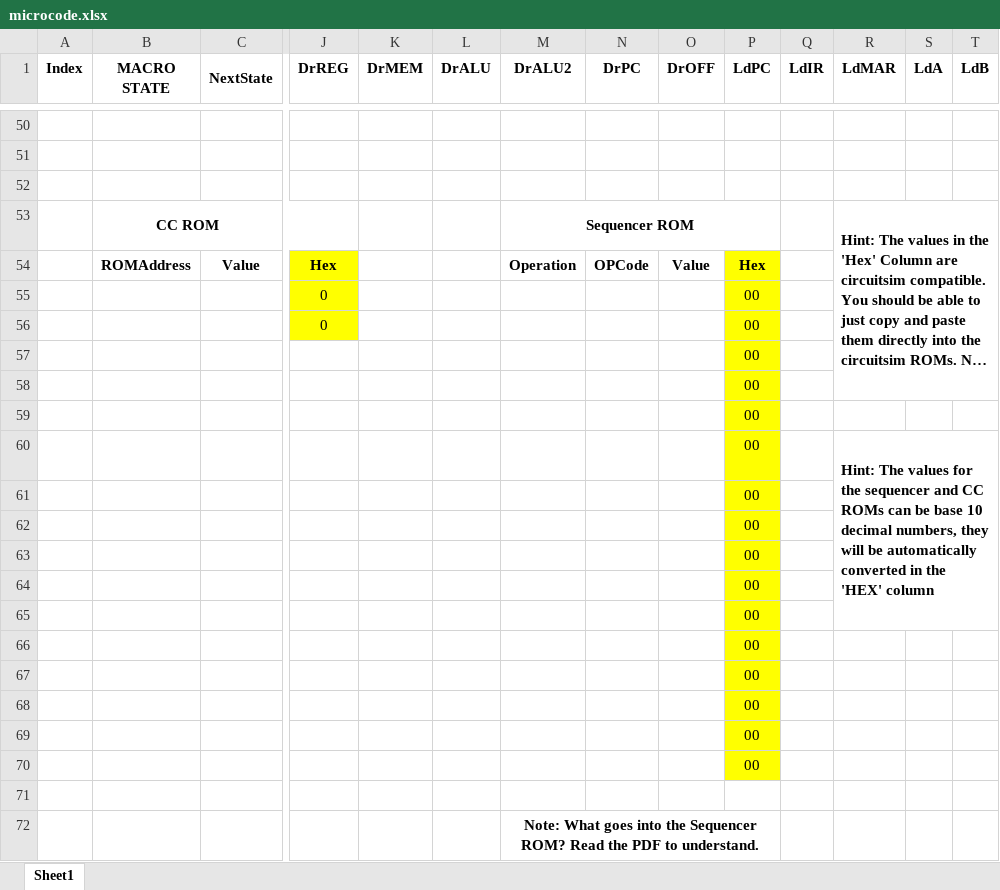
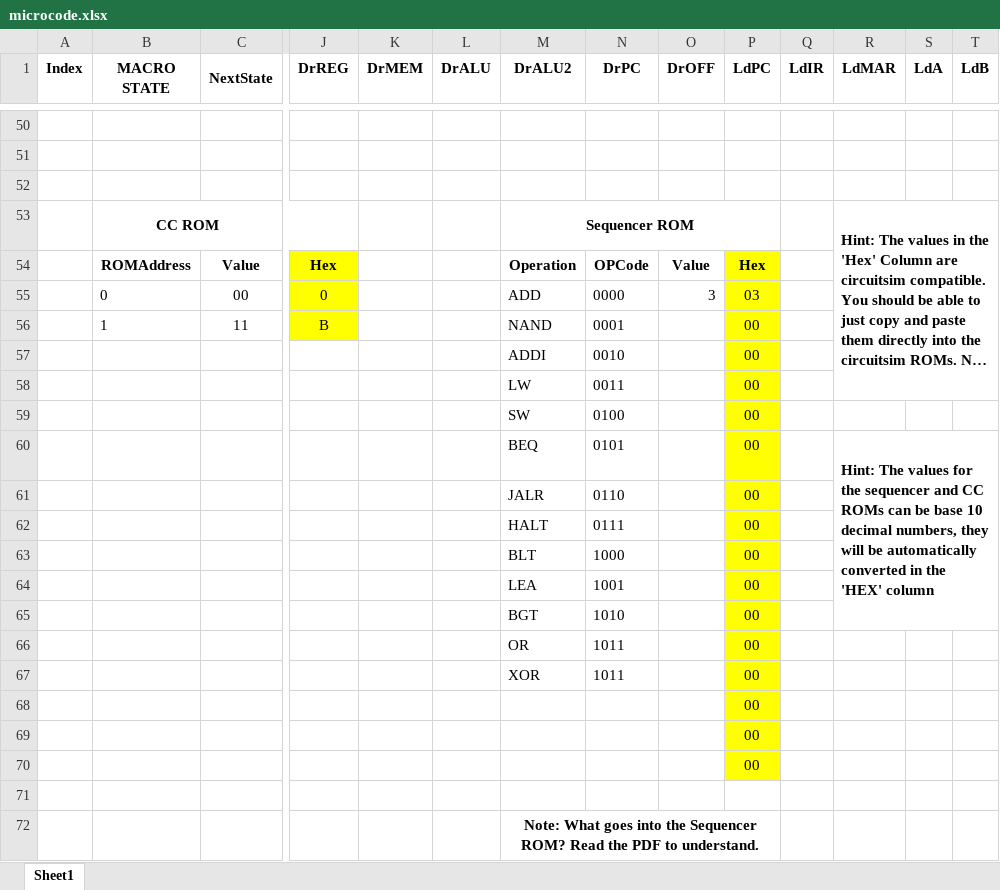
Before and after one commit to Yanderuri/CS_2200, an Excel workbook: projects/cs2200-project-1/microcode/microcode.xlsx, sheet Sheet1, drawn as a sheet; only a part is shown, gaps mark what is left out; long unchanged cells end in …; values as stored, in another font and other column widths than the file's, no borders; conditional formats not drawn; removed rows and columns are numbered as before the commit, all else as after; rows hold the shown columns only; the diff covers the shown part only; the diff names each change by its address in the sheet, - before the commit and + after, or states it on an @@ line.

Commit message:
attempted new microcode

```diff
--- a/projects/cs2200-project-1/microcode/microcode.xlsx (sheet Sheet1)
+++ b/projects/cs2200-project-1/microcode/microcode.xlsx (sheet Sheet1)
-row 55:  |  |  | 0 |  |  |  |  |  | 00
-row 56:  |  |  | 0 |  |  |  |  |  | 00
-row 57:  |  |  |  |  |  |  |  |  | 00
-row 58:  |  |  |  |  |  |  |  |  | 00
-row 59:  |  |  |  |  |  |  |  |  | 00
-row 60:  |  |  |  |  |  |  |  |  | 00 |  | Hint: The values for the sequencer and CC ROMs can be base 10 decimal numbers, they will be automatically converted in the 'HEX' column
-row 61:  |  |  |  |  |  |  |  |  | 00
-row 62:  |  |  |  |  |  |  |  |  | 00
-row 63:  |  |  |  |  |  |  |  |  | 00
-row 64:  |  |  |  |  |  |  |  |  | 00
-row 65:  |  |  |  |  |  |  |  |  | 00
-row 66:  |  |  |  |  |  |  |  |  | 00
-row 67:  |  |  |  |  |  |  |  |  | 00
+row 55:  | 0 | 00 | 0 |  |  | ADD | 0000 | 3 | 03
+row 56:  | 1 | 11 | B |  |  | NAND | 0001 |  | 00
+row 57:  |  |  |  |  |  | ADDI | 0010 |  | 00
+row 58:  |  |  |  |  |  | LW | 0011 |  | 00
+row 59:  |  |  |  |  |  | SW | 0100 |  | 00
+row 60:  |  |  |  |  |  | BEQ | 0101 |  | 00 |  | Hint: The values for the sequencer and CC ROMs can be base 10 decimal numbers, they will be automatically converted in the 'HEX' column
+row 61:  |  |  |  |  |  | JALR | 0110 |  | 00
+row 62:  |  |  |  |  |  | HALT | 0111 |  | 00
+row 63:  |  |  |  |  |  | BLT | 1000 |  | 00
+row 64:  |  |  |  |  |  | LEA | 1001 |  | 00
+row 65:  |  |  |  |  |  | BGT | 1010 |  | 00
+row 66:  |  |  |  |  |  | OR | 1011 |  | 00
+row 67:  |  |  |  |  |  | XOR | 1011 |  | 00
```
Also changed, not shown: 48 edited cells elsewhere in this sheet, 6 other files.
